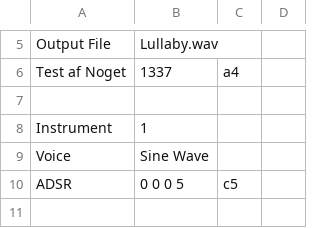
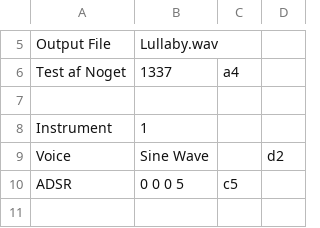
Before and after one commit to miscellus/Musical-Experiment, a CSV file: lullaby.csv, drawn as a sheet; only a part is shown, gaps mark what is left out; the diff names each change by its address in the sheet, - before the commit and + after, or states it on an @@ line.

```diff
--- a/lullaby.csv
+++ b/lullaby.csv
-D9: (empty)
+D9: d2
```
Also changed, not shown: 3 other files.
